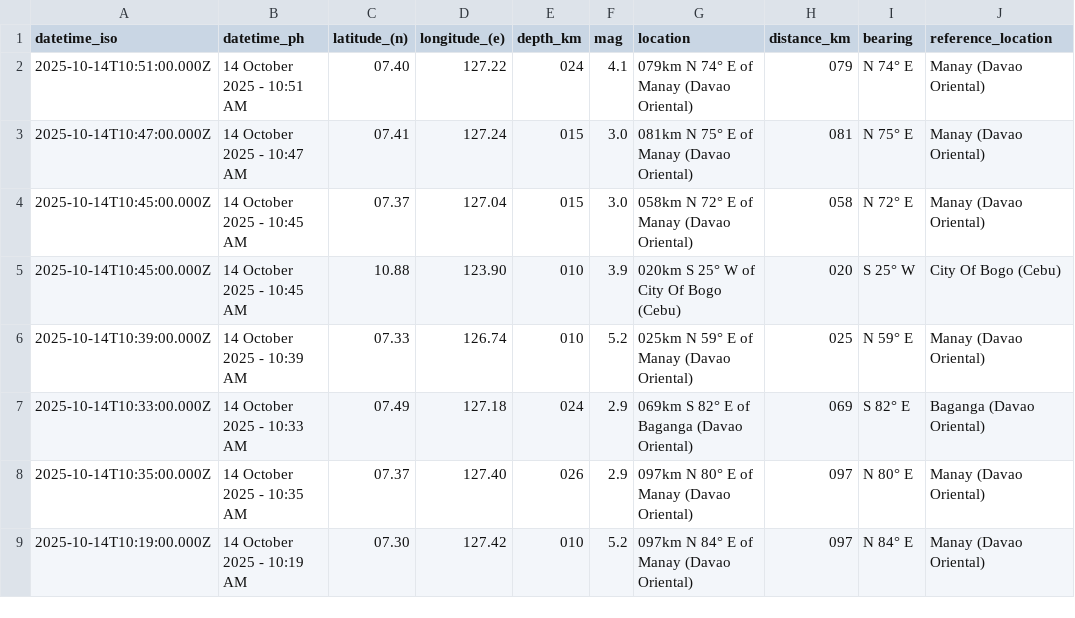
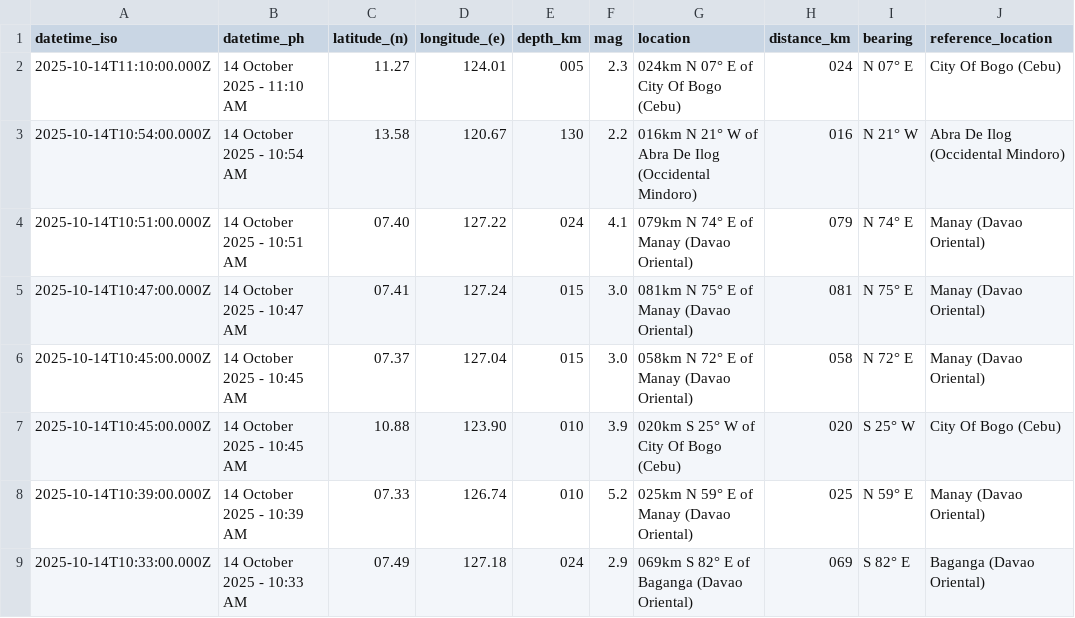
Before and after one commit to chamthesleeptalker/earthquake-tracker, a CSV file: earthquakes_today.csv, drawn as a sheet; only a part is shown; the shorter side is filled out with more unchanged rows.

```diff
--- a/earthquakes_today.csv
+++ b/earthquakes_today.csv
@@ -1,2 +1,4 @@
 datetime_iso,datetime_ph,latitude_(n),longitude_(e),depth_km,mag,location,distance_km,bearing,reference_location
+2025-10-14T11:10:00.000Z,14 October 2025 - 11:10 AM,11.27,124.01,005,2.3,024km N 07° E of City Of Bogo (Cebu),024,N 07° E,City Of Bogo (Cebu)
+2025-10-14T10:54:00.000Z,14 October 2025 - 10:54 AM,13.58,120.67,130,2.2,016km N 21° W of Abra De Ilog (Occidental Mindoro),016,N 21° W,Abra De Ilog (Occidental Mindoro)
 2025-10-14T10:51:00.000Z,14 October 2025 - 10:51 AM,07.40,127.22,024,4.1,079km N 74° E of Manay (Davao Oriental),079,N 74° E,Manay (Davao Oriental)
```
Also changed, not shown: earthquake_summary_stats.csv, earthquakes.csv, 5 other files.
